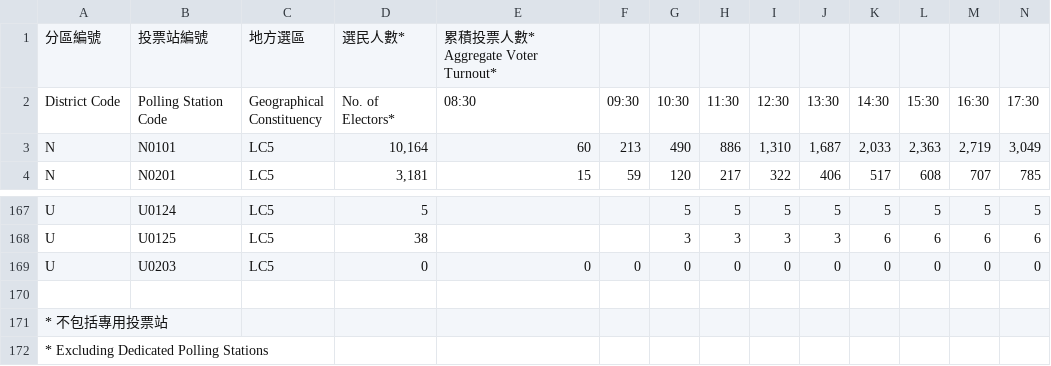
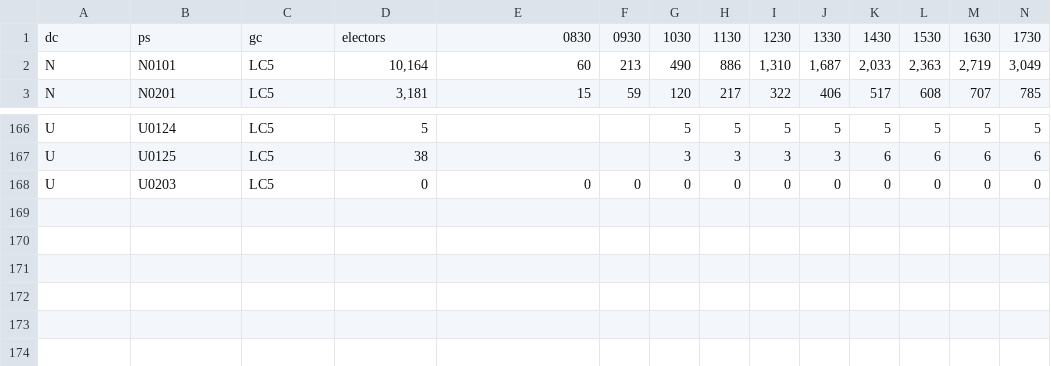
Before and after one commit to initiumlab/legco-explorer-data, a CSV file: source/vt_by_gc_ps_hour/csv/2016 LC NTE By-E - GC Voter Turnout by PS.csv, drawn as a sheet; only a part is shown, gaps mark what is left out; removed rows and columns are numbered as before the commit, all else as after; rows hold the shown columns only; ↵ is a line break in a cell; the diff names each change by its address in the sheet, - before the commit and + after, or states it on an @@ line.

```diff
--- a/source/vt_by_gc_ps_hour/csv/2016 LC NTE By-E - GC Voter Turnout by PS.csv
+++ b/source/vt_by_gc_ps_hour/csv/2016 LC NTE By-E - GC Voter Turnout by PS.csv
-row 1: 分區編號 | 投票站編號 | 地方選區 | 選民人數* | 累積投票人數* Aggregate Voter Turnout*
-row 2: District Code | Polling Station Code | Geographical ↵ Constituency | No. of Electors* | 08:30 | 09:30 | 10:30 | 11:30 | 12:30 | 13:30 | 14:30 | 15:30 | 16:30 | 17:30
+row 1: dc | ps | gc | electors | 0830 | 0930 | 1030 | 1130 | 1230 | 1330 | 1430 | 1530 | 1630 | 1730
-row 170: (empty)
-row 171: * 不包括專用投票站
-row 172: * Excluding Dedicated Polling Stations
```
Also changed, not shown: source/vt_by_gc_ps_hour/csv/2011 DCE - Voter Turnout by PS.csv, source/vt_by_gc_ps_hour/csv/2011 DCE - Voter Turnout% by PS.csv, 14 other files.
